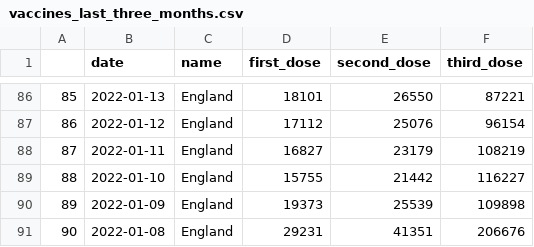
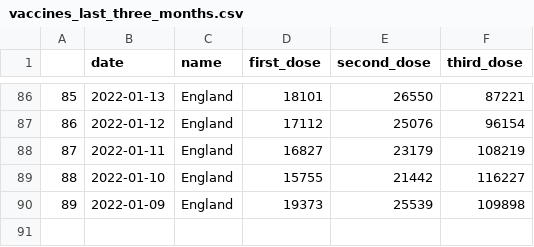
Before and after one commit to GWilloughby99/covid-automation, a CSV file: raw-data/vaccines_last_three_months.csv, drawn as a sheet; only a part is shown, gaps mark what is left out.

```diff
--- a/raw-data/vaccines_last_three_months.csv
+++ b/raw-data/vaccines_last_three_months.csv
@@ -90,2 +90 @@
 "89","2022-01-09","England",19373,25539,109898
-"90","2022-01-08","England",29231,41351,206676
```
Also changed, not shown: raw-data/cases_south_africa.csv, raw-data/local_authority_case_rates.csv, 3 other files.
